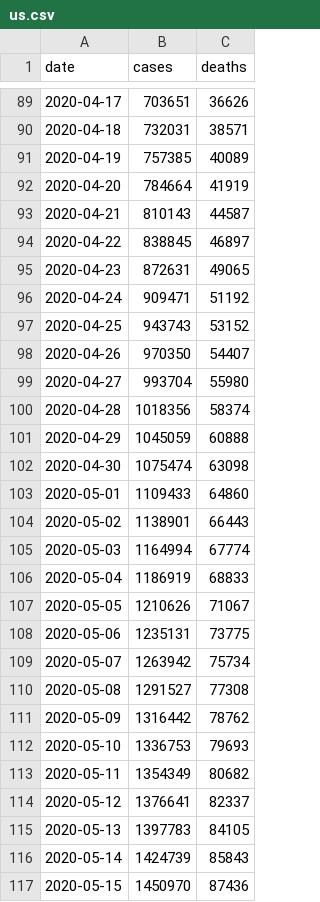
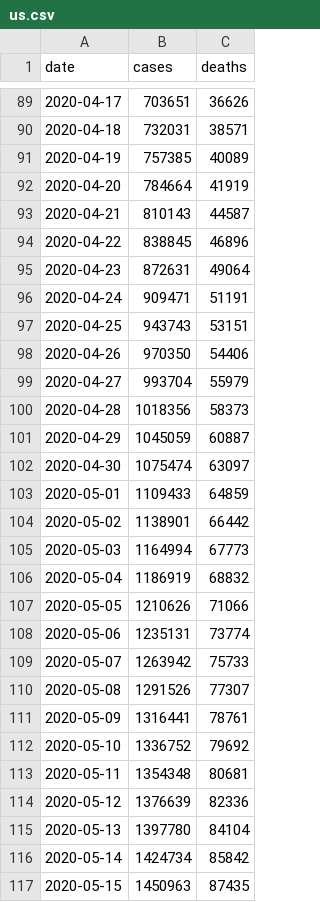
Before and after one commit to paulhtremblay/covid19, a CSV file: data/us.csv, drawn as a sheet; only a part is shown, gaps mark what is left out; the diff covers the shown part only.

```diff
--- a/data/us.csv
+++ b/data/us.csv
@@ -93,25 +93,25 @@ date,cases,deaths
 2020-04-21,810143,44587
-2020-04-22,838845,46897
-2020-04-23,872631,49065
-2020-04-24,909471,51192
-2020-04-25,943743,53152
-2020-04-26,970350,54407
-2020-04-27,993704,55980
-2020-04-28,1018356,58374
-2020-04-29,1045059,60888
-2020-04-30,1075474,63098
-2020-05-01,1109433,64860
-2020-05-02,1138901,66443
-2020-05-03,1164994,67774
-2020-05-04,1186919,68833
-2020-05-05,1210626,71067
-2020-05-06,1235131,73775
-2020-05-07,1263942,75734
-2020-05-08,1291527,77308
-2020-05-09,1316442,78762
-2020-05-10,1336753,79693
-2020-05-11,1354349,80682
-2020-05-12,1376641,82337
-2020-05-13,1397783,84105
-2020-05-14,1424739,85843
-2020-05-15,1450970,87436
+2020-04-22,838845,46896
+2020-04-23,872631,49064
+2020-04-24,909471,51191
+2020-04-25,943743,53151
+2020-04-26,970350,54406
+2020-04-27,993704,55979
+2020-04-28,1018356,58373
+2020-04-29,1045059,60887
+2020-04-30,1075474,63097
+2020-05-01,1109433,64859
+2020-05-02,1138901,66442
+2020-05-03,1164994,67773
+2020-05-04,1186919,68832
+2020-05-05,1210626,71066
+2020-05-06,1235131,73774
+2020-05-07,1263942,75733
+2020-05-08,1291526,77307
+2020-05-09,1316441,78761
+2020-05-10,1336752,79692
+2020-05-11,1354348,80681
+2020-05-12,1376639,82336
+2020-05-13,1397780,84104
+2020-05-14,1424734,85842
+2020-05-15,1450963,87435
```
Also changed, not shown: 2 added rows elsewhere in this file, data/states.csv, data/sweden_vs.csv, 8 other files.
